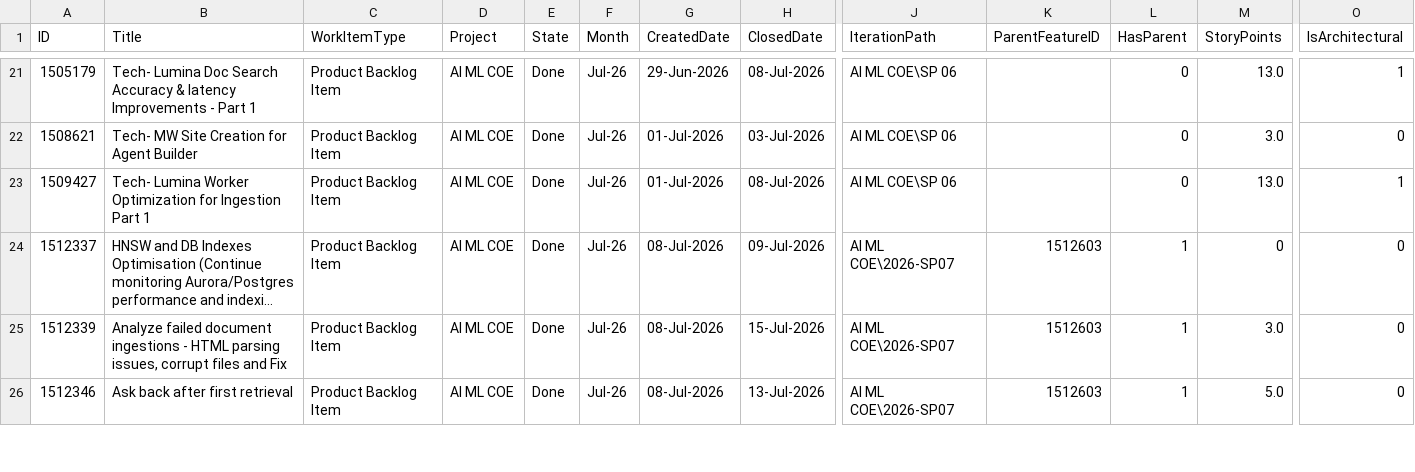
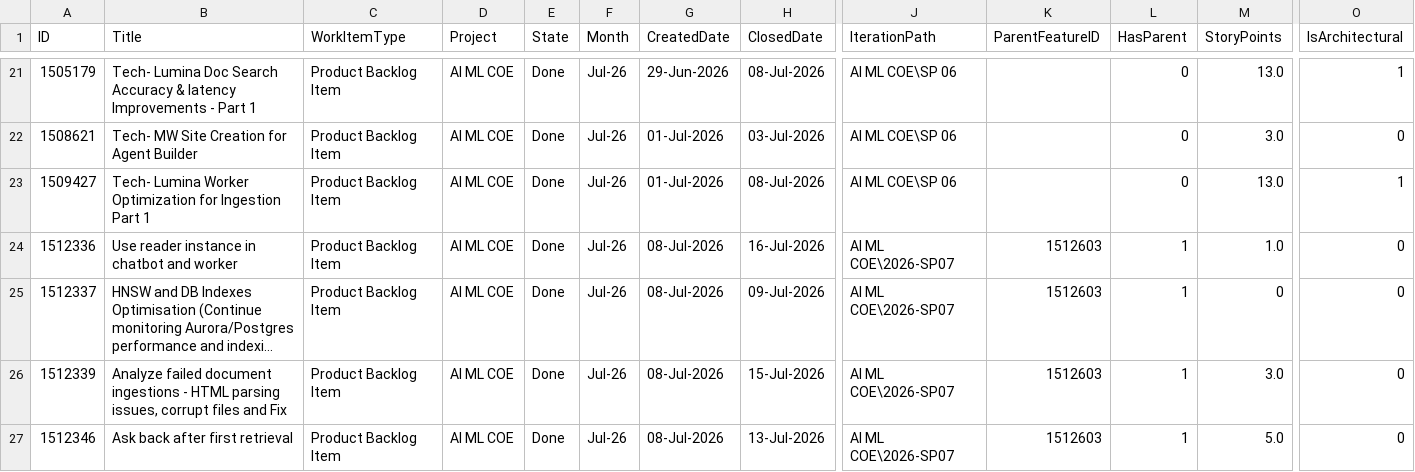
Before and after one commit to manishwali/Experiment, a CSV file: KPI_PBIs.csv, drawn as a sheet; only a part is shown, gaps mark what is left out; long unchanged cells end in …; rows hold the shown columns only; the diff names each change by its address in the sheet, - before the commit and + after, or states it on an @@ line.

```diff
--- a/KPI_PBIs.csv
+++ b/KPI_PBIs.csv
+row 24: 1512336 | Use reader instance in chatbot and worker | Product Backlog Item | AI ML COE | Done | Jul-26 | 08-Jul-2026 | 16-Jul-2026 | AI ML COE\2026-SP07 | 1512603 | 1 | 1.0 | 0
```
Also changed, not shown: KPI_Bugs.csv.
